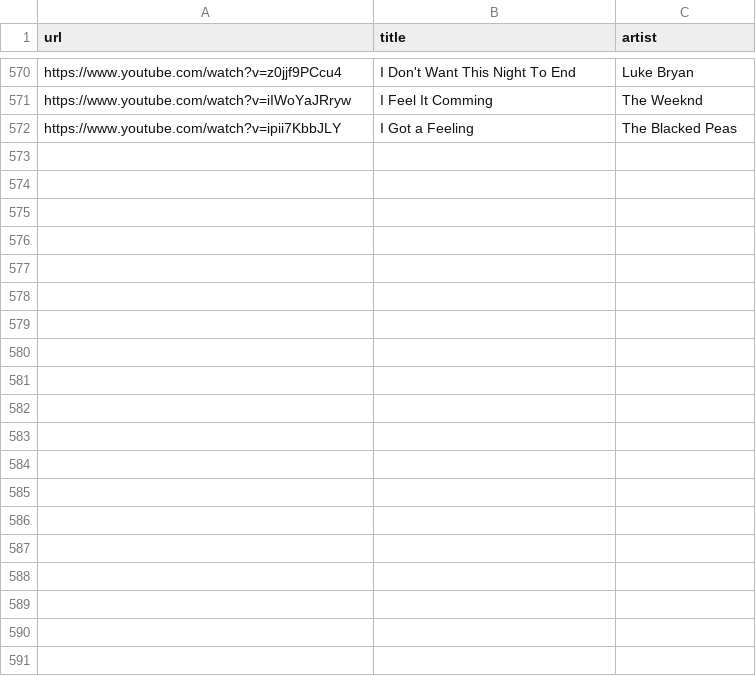
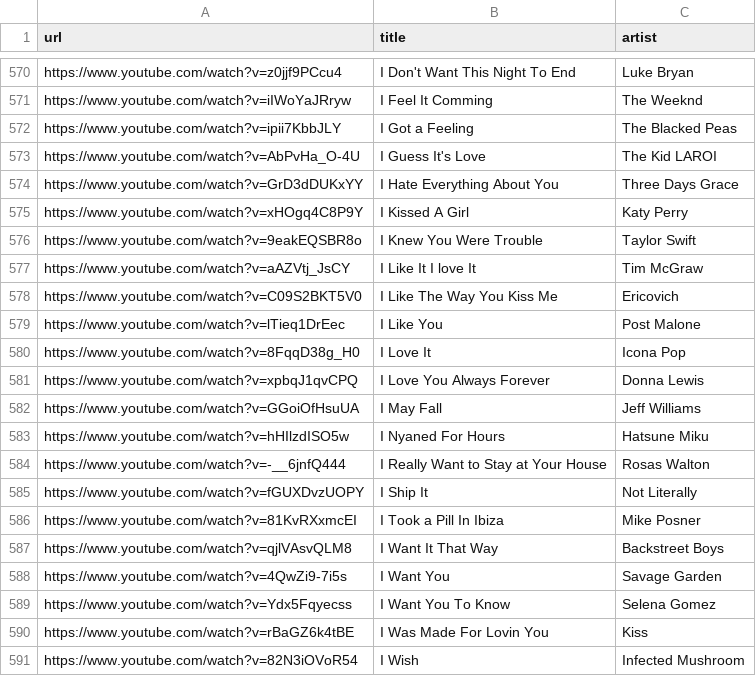
Before and after one commit to osyra42/music_bot, a CSV file: playlist.csv, drawn as a sheet; only a part is shown, gaps mark what is left out; the diff covers the shown part only; the diff names each change by its address in the sheet, - before the commit and + after, or states it on an @@ line.

Commit message:
playlist

```diff
--- a/playlist.csv
+++ b/playlist.csv
+row 573: https://www.youtube.com/watch?v=AbPvHa_O-4U | I Guess It's Love | The Kid LAROI
+row 574: https://www.youtube.com/watch?v=GrD3dDUKxYY | I Hate Everything About You | Three Days Grace
+row 575: https://www.youtube.com/watch?v=xHOgq4C8P9Y | I Kissed A Girl | Katy Perry
+row 576: https://www.youtube.com/watch?v=9eakEQSBR8o | I Knew You Were Trouble | Taylor Swift
+row 577: https://www.youtube.com/watch?v=aAZVtj_JsCY | I Like It I love It | Tim McGraw
+row 578: https://www.youtube.com/watch?v=C09S2BKT5V0 | I Like The Way You Kiss Me | Ericovich
+row 579: https://www.youtube.com/watch?v=lTieq1DrEec | I Like You | Post Malone
+row 580: https://www.youtube.com/watch?v=8FqqD38g_H0 | I Love It | Icona Pop
+row 581: https://www.youtube.com/watch?v=xpbqJ1qvCPQ | I Love You Always Forever | Donna Lewis
+row 582: https://www.youtube.com/watch?v=GGoiOfHsuUA | I May Fall | Jeff Williams
+row 583: https://www.youtube.com/watch?v=hHIlzdISO5w | I Nyaned For Hours | Hatsune Miku
+row 584: https://www.youtube.com/watch?v=-__6jnfQ444 | I Really Want to Stay at Your House | Rosas Walton
+row 585: https://www.youtube.com/watch?v=fGUXDvzUOPY | I Ship It | Not Literally
+row 586: https://www.youtube.com/watch?v=81KvRXxmcEI | I Took a Pill In Ibiza | Mike Posner
+row 587: https://www.youtube.com/watch?v=qjlVAsvQLM8 | I Want It That Way | Backstreet Boys
+row 588: https://www.youtube.com/watch?v=4QwZi9-7i5s | I Want You | Savage Garden
+row 589: https://www.youtube.com/watch?v=Ydx5Fqyecss | I Want You To Know | Selena Gomez
+row 590: https://www.youtube.com/watch?v=rBaGZ6k4tBE | I Was Made For Lovin You | Kiss
+row 591: https://www.youtube.com/watch?v=82N3iOVoR54 | I Wish | Infected Mushroom
```
Also changed, not shown: 19 added rows and 3 edited cells elsewhere in this file, 1 other file.
